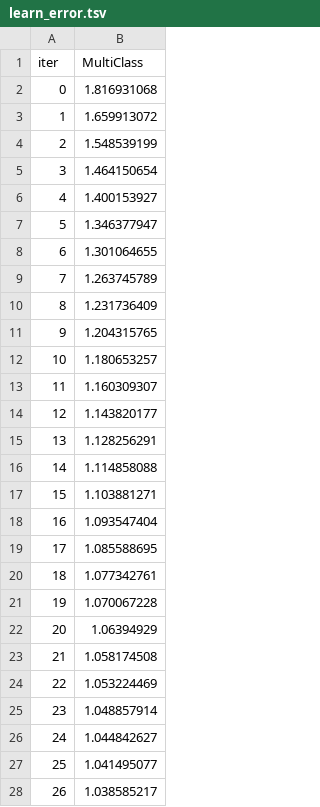
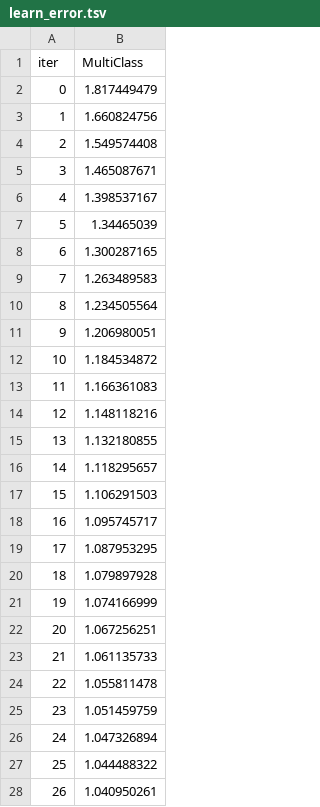
Before and after one commit to jaymes15/bank-statement-classification, a TSV file: catboost_info/learn_error.tsv, drawn as a sheet; only a part is shown; the diff covers the shown part only.

```diff
--- a/catboost_info/learn_error.tsv
+++ b/catboost_info/learn_error.tsv
@@ -1,28 +1,28 @@
 iter	MultiClass
-0	1.816931068
-1	1.659913072
-2	1.548539199
-3	1.464150654
-4	1.400153927
-5	1.346377947
-6	1.301064655
-7	1.263745789
-8	1.231736409
-9	1.204315765
-10	1.180653257
-11	1.160309307
-12	1.143820177
-13	1.128256291
-14	1.114858088
-15	1.103881271
-16	1.093547404
-17	1.085588695
-18	1.077342761
-19	1.070067228
-20	1.06394929
-21	1.058174508
-22	1.053224469
-23	1.048857914
-24	1.044842627
-25	1.041495077
-26	1.038585217
+0	1.817449479
+1	1.660824756
+2	1.549574408
+3	1.465087671
+4	1.398537167
+5	1.34465039
+6	1.300287165
+7	1.263489583
+8	1.234505564
+9	1.206980051
+10	1.184534872
+11	1.166361083
+12	1.148118216
+13	1.132180855
+14	1.118295657
+15	1.106291503
+16	1.095745717
+17	1.087953295
+18	1.079897928
+19	1.074166999
+20	1.067256251
+21	1.061135733
+22	1.055811478
+23	1.051459759
+24	1.047326894
+25	1.044488322
+26	1.040950261
```
Also changed, not shown: 73 edited cells elsewhere in this file, catboost_info/time_left.tsv, 3 other files.
